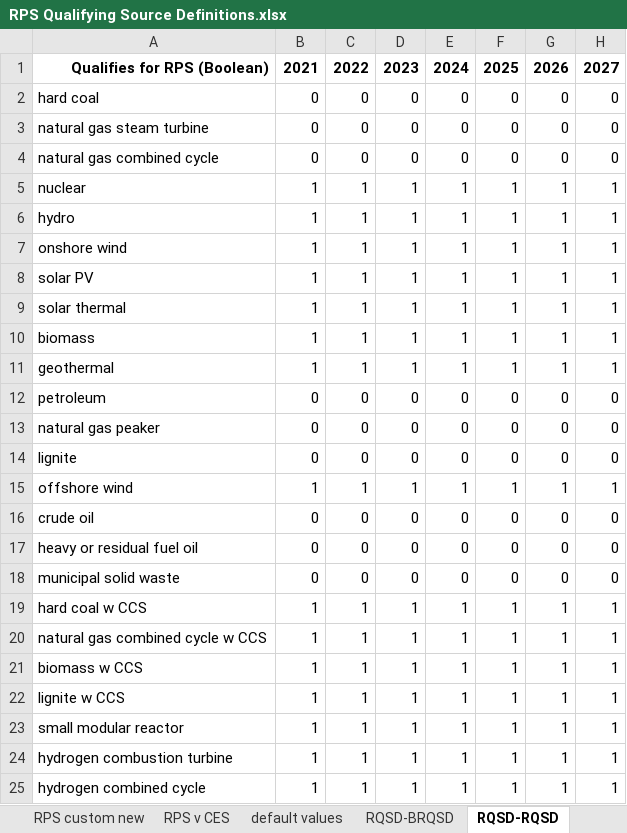
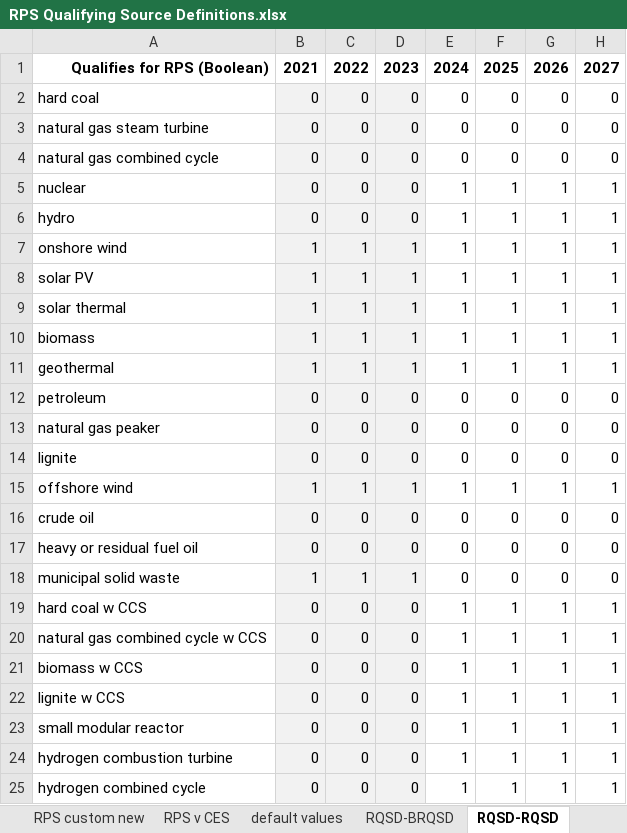
Before and after one commit to EnergyInnovation/eps-northdakota, an Excel workbook: InputData/elec/RQSD/RPS Qualifying Source Definitions.xlsx, sheet RQSD-RQSD, drawn as a sheet; only a part is shown; values as stored, in another font and other column widths than the file's, no borders; the diff names each change by its address in the sheet, - before the commit and + after, or states it on an @@ line.

```diff
--- a/InputData/elec/RQSD/RPS Qualifying Source Definitions.xlsx (sheet RQSD-RQSD)
+++ b/InputData/elec/RQSD/RPS Qualifying Source Definitions.xlsx (sheet RQSD-RQSD)
-B2:D25 fill: none
+B2:D25 fill: #F2F2F2
-B5:B6: 1
+B5:B6: 0
-C5:C6: 1
+C5:C6: 0
-D5:D6: 1
+D5:D6: 0
-B18: 0
+B18: 1
-C18: 0
+C18: 1
-D18: 0
+D18: 1
-B19:B25: 1
+B19:B25: 0
-C19:C25: 1
+C19:C25: 0
-D19:D25: 1
+D19:D25: 0
```
Also changed, not shown: sheet About, formulas that keep their value, InputData/ctrl-settings/BESHFoFRV/Boolean Elec Suppliers Have Foresight of Future RPS Values.xlsx, InputData/elec/DPbES/Dispatch Priority by Elec Source.xlsx, 51 other files.
